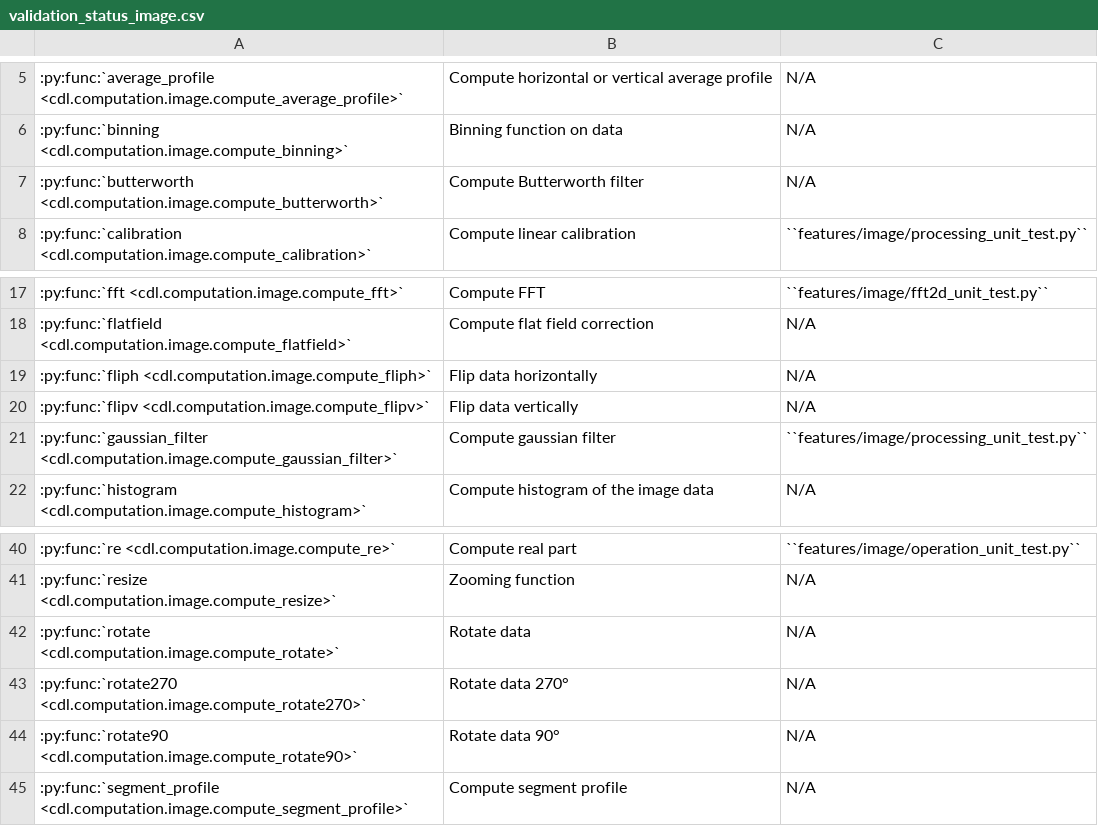
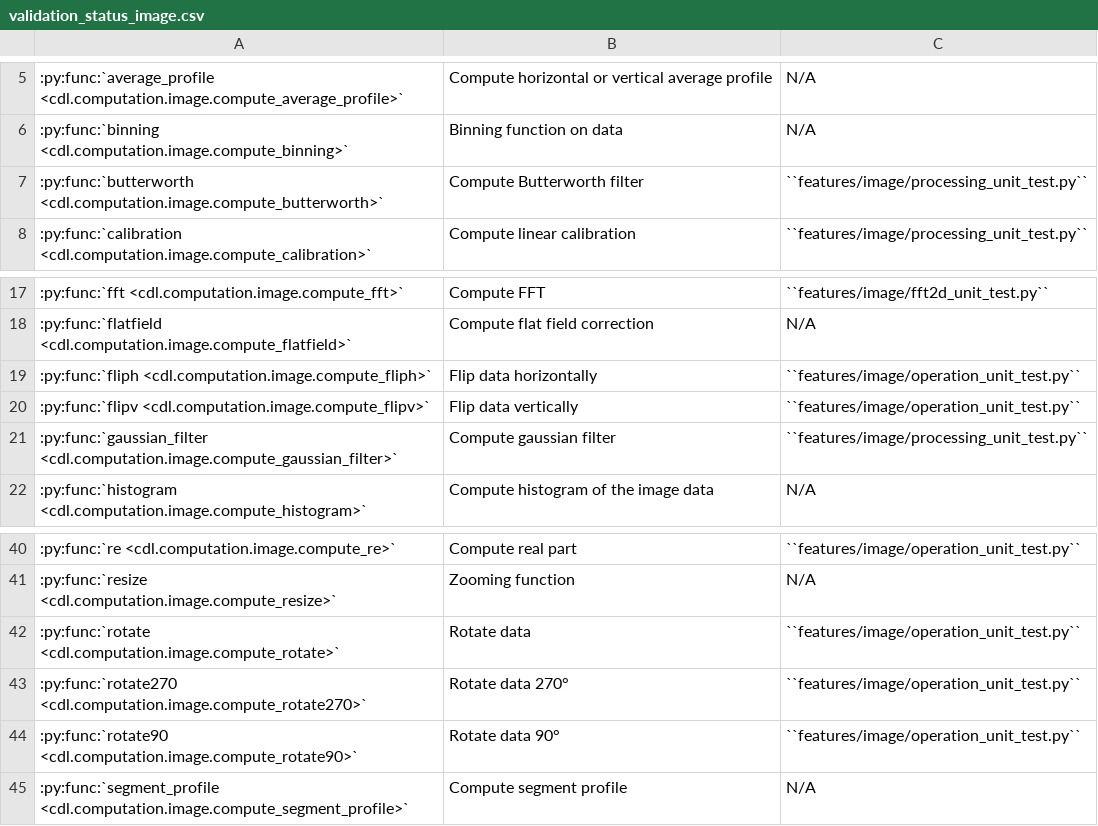
Before and after one commit to DataLab-Platform/DataLab, a CSV file: doc/validation_status_image.csv, drawn as a sheet; only a part is shown, gaps mark what is left out.

Commit message:
Added more validation tests

```diff
--- a/doc/validation_status_image.csv
+++ b/doc/validation_status_image.csv
@@ -6,3 +6,3 @@
 :py:func:`binning <cdl.computation.image.compute_binning>`,Binning function on data,N/A
-:py:func:`butterworth <cdl.computation.image.compute_butterworth>`,Compute Butterworth filter,N/A
+:py:func:`butterworth <cdl.computation.image.compute_butterworth>`,Compute Butterworth filter,``features/image/processing_unit_test.py``
 :py:func:`calibration <cdl.computation.image.compute_calibration>`,Compute linear calibration,``features/image/processing_unit_test.py``
@@ -18,4 +18,4 @@
 :py:func:`flatfield <cdl.computation.image.compute_flatfield>`,Compute flat field correction,N/A
-:py:func:`fliph <cdl.computation.image.compute_fliph>`,Flip data horizontally,N/A
-:py:func:`flipv <cdl.computation.image.compute_flipv>`,Flip data vertically,N/A
+:py:func:`fliph <cdl.computation.image.compute_fliph>`,Flip data horizontally,``features/image/operation_unit_test.py``
+:py:func:`flipv <cdl.computation.image.compute_flipv>`,Flip data vertically,``features/image/operation_unit_test.py``
 :py:func:`gaussian_filter <cdl.computation.image.compute_gaussian_filter>`,Compute gaussian filter,``features/image/processing_unit_test.py``
@@ -41,5 +41,5 @@
 :py:func:`resize <cdl.computation.image.compute_resize>`,Zooming function,N/A
-:py:func:`rotate <cdl.computation.image.compute_rotate>`,Rotate data,N/A
-:py:func:`rotate270 <cdl.computation.image.compute_rotate270>`,Rotate data 270°,N/A
-:py:func:`rotate90 <cdl.computation.image.compute_rotate90>`,Rotate data 90°,N/A
+:py:func:`rotate <cdl.computation.image.compute_rotate>`,Rotate data,``features/image/operation_unit_test.py``
+:py:func:`rotate270 <cdl.computation.image.compute_rotate270>`,Rotate data 270°,``features/image/operation_unit_test.py``
+:py:func:`rotate90 <cdl.computation.image.compute_rotate90>`,Rotate data 90°,``features/image/operation_unit_test.py``
 :py:func:`segment_profile <cdl.computation.image.compute_segment_profile>`,Compute segment profile,N/A
```
Also changed, not shown: doc/validation_status_signal.csv, 5 other files.
